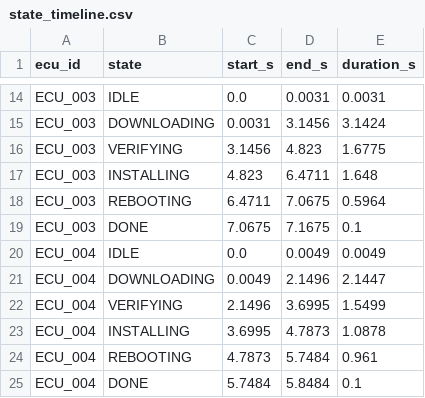
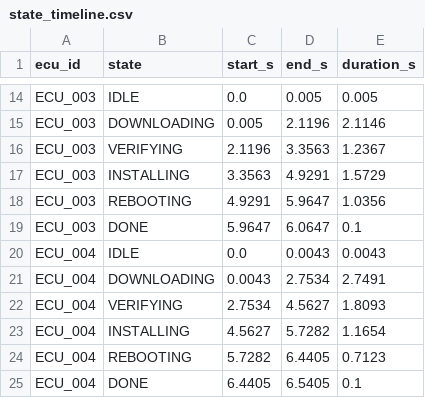
Before and after one commit to eduardfz07/automotive-dds-demo, a CSV file: data/state_timeline.csv, drawn as a sheet; only a part is shown, gaps mark what is left out; the diff covers the shown part only; the diff names each change by its address in the sheet, - before the commit and + after, or states it on an @@ line.

```diff
--- a/data/state_timeline.csv
+++ b/data/state_timeline.csv
-D14 (end_s): 0.0031
+D14 (end_s): 0.005
-E14 (duration_s): 0.0031
+E14 (duration_s): 0.005
-C15 (start_s): 0.0031
+C15 (start_s): 0.005
-D15 (end_s): 3.1456
+D15 (end_s): 2.1196
-E15 (duration_s): 3.1424
+E15 (duration_s): 2.1146
-C16 (start_s): 3.1456
+C16 (start_s): 2.1196
-D16 (end_s): 4.823
+D16 (end_s): 3.3563
-E16 (duration_s): 1.6775
+E16 (duration_s): 1.2367
-C17 (start_s): 4.823
+C17 (start_s): 3.3563
-D17 (end_s): 6.4711
+D17 (end_s): 4.9291
-E17 (duration_s): 1.648
+E17 (duration_s): 1.5729
-C18 (start_s): 6.4711
+C18 (start_s): 4.9291
-D18 (end_s): 7.0675
+D18 (end_s): 5.9647
-E18 (duration_s): 0.5964
+E18 (duration_s): 1.0356
-C19 (start_s): 7.0675
+C19 (start_s): 5.9647
-D19 (end_s): 7.1675
+D19 (end_s): 6.0647
-D20 (end_s): 0.0049
+D20 (end_s): 0.0043
-E20 (duration_s): 0.0049
+E20 (duration_s): 0.0043
-C21 (start_s): 0.0049
+C21 (start_s): 0.0043
-D21 (end_s): 2.1496
+D21 (end_s): 2.7534
-E21 (duration_s): 2.1447
+E21 (duration_s): 2.7491
-C22 (start_s): 2.1496
+C22 (start_s): 2.7534
-D22 (end_s): 3.6995
+D22 (end_s): 4.5627
-E22 (duration_s): 1.5499
+E22 (duration_s): 1.8093
-C23 (start_s): 3.6995
+C23 (start_s): 4.5627
-D23 (end_s): 4.7873
+D23 (end_s): 5.7282
-E23 (duration_s): 1.0878
+E23 (duration_s): 1.1654
-C24 (start_s): 4.7873
+C24 (start_s): 5.7282
-D24 (end_s): 5.7484
+D24 (end_s): 6.4405
-E24 (duration_s): 0.961
+E24 (duration_s): 0.7123
-C25 (start_s): 5.7484
+C25 (start_s): 6.4405
-D25 (end_s): 5.8484
+D25 (end_s): 6.5405
```
Also changed, not shown: 48 edited cells elsewhere in this file, data/latency_distribution.csv, data/qos_comparison.csv, 7 other files.
